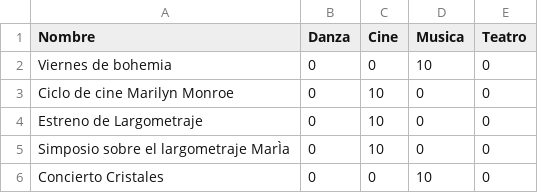
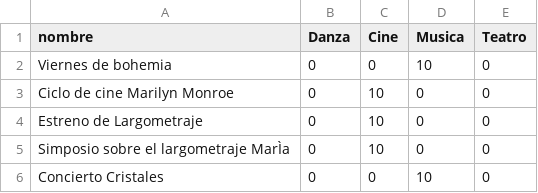
Before and after one commit to MetalPrime/Sprint__recommendationAlgorithm, a CSV file: RecomSystem/pesos.csv, drawn as a sheet; only a part is shown.

```diff
--- a/RecomSystem/pesos.csv
+++ b/RecomSystem/pesos.csv
@@ -1,2 +1,2 @@
-Nombre,Danza,Cine,Musica,Teatro
+nombre,Danza,Cine,Musica,Teatro
 Viernes de bohemia ,0,0,10,0
```
Also changed, not shown: 3 other files.
